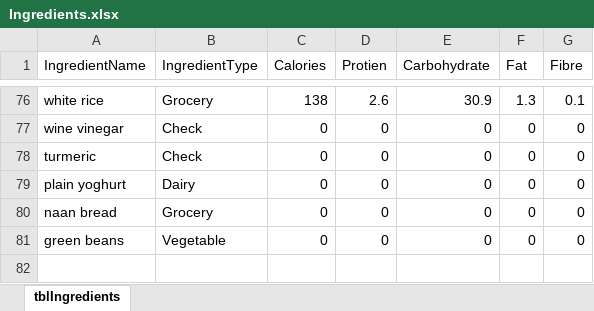
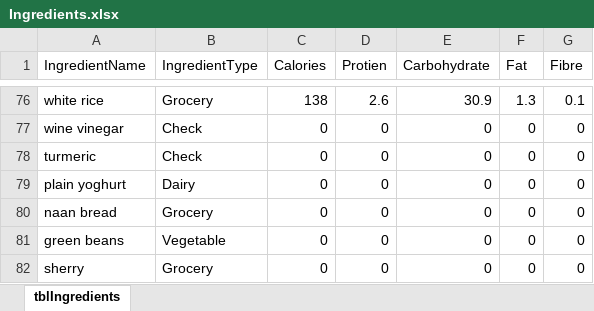
Before and after one commit to joejcollins/harmony-angel, an Excel workbook: ConsoleApp/Input/Ingredients.xlsx, sheet tblIngredients, drawn as a sheet; only a part is shown, gaps mark what is left out; values as stored, in another font and other column widths than the file's, no borders; the diff names each change by its address in the sheet, - before the commit and + after, or states it on an @@ line.

```diff
--- a/ConsoleApp/Input/Ingredients.xlsx (sheet tblIngredients)
+++ b/ConsoleApp/Input/Ingredients.xlsx (sheet tblIngredients)
+row 82: sherry | Grocery | 0 | 0 | 0 | 0 | 0
```
Also changed, not shown: 3 other files.
